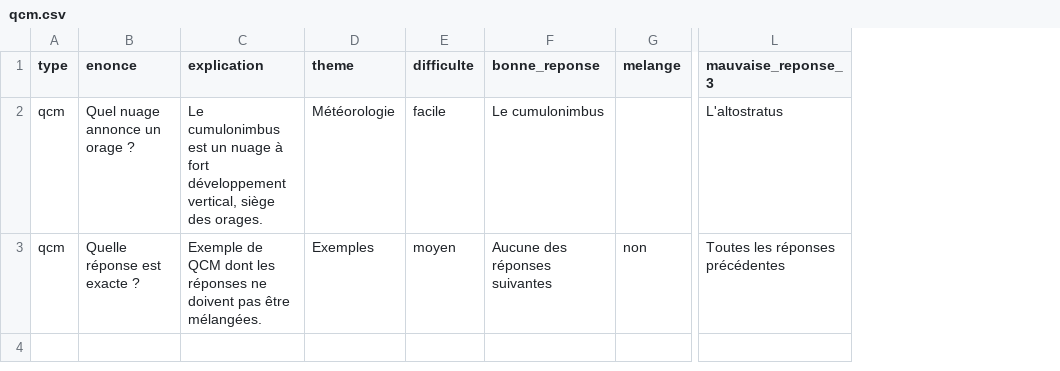
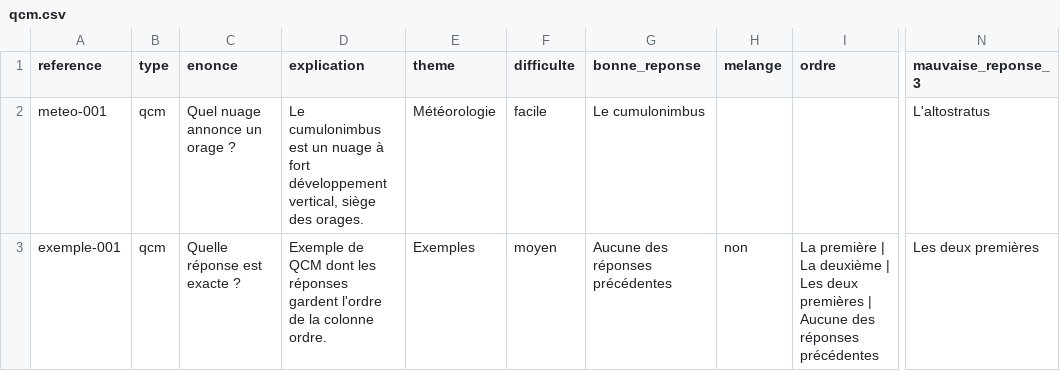
Before and after one commit to flub78/mentor, a CSV file: public/exemples/banques/qcm.csv, drawn as a sheet; only a part is shown, gaps mark what is left out; addresses are those after the commit; the diff names each change by its address in the sheet, - before the commit and + after, or states it on an @@ line.

```diff
--- a/public/exemples/banques/qcm.csv
+++ b/public/exemples/banques/qcm.csv
+column A (reference), rows 2-3: meteo-001 | exemple-001
+column I (ordre), row 3: La première | La deuxième | Les deux premières | Aucune des réponses précédentes
-D3 (explication): …les réponses ne doivent pas être mélangées.
+D3 (explication): …les réponses gardent l'ordre de la colonne ordre.
-G3 (bonne_reponse): Aucune des réponses suivantes
+G3 (bonne_reponse): Aucune des réponses précédentes
-N3 (mauvaise_reponse_3): Toutes les réponses précédentes
+N3 (mauvaise_reponse_3): Les deux premières
```
Also changed, not shown: public/exemples/banques/banque-exemple.csv, 30 other files.
